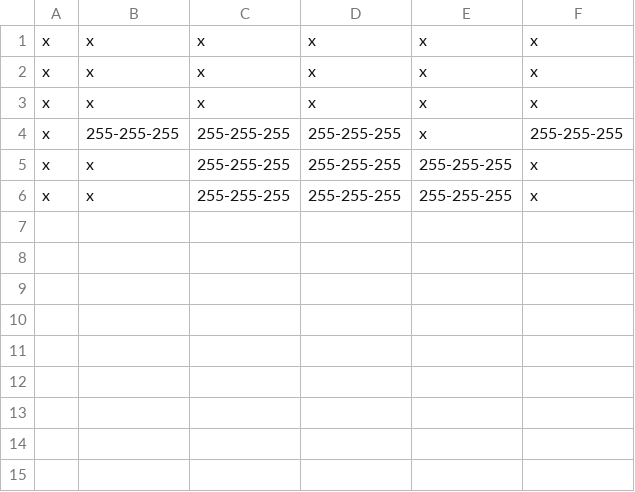
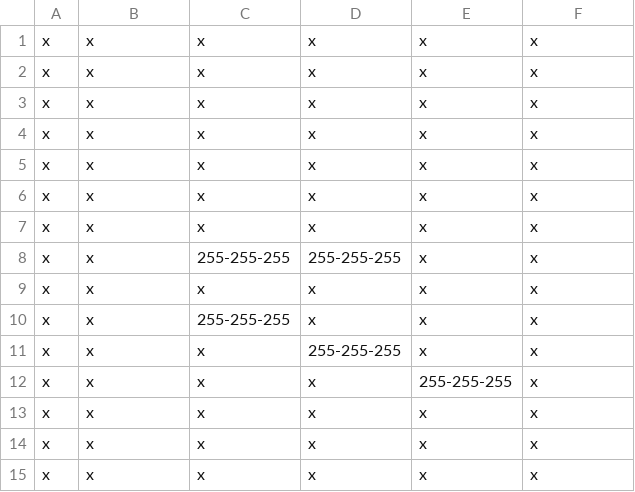
Before and after one commit to EdsonArmando/EDD_2S2019_PY1_201701029, a CSV file: cmake-build-debug/Prueba/capa2.csv, drawn as a sheet.

```diff
--- a/cmake-build-debug/Prueba/capa2.csv
+++ b/cmake-build-debug/Prueba/capa2.csv
@@ -3,4 +3,13 @@ x, x, x, x, x, x
 x, x, x, x, x, x
-x, 255-255-255, 255-255-255, 255-255-255, x, 255-255-255
-x, x, 255-255-255, 255-255-255, 255-255-255, x
-x, x, 255-255-255, 255-255-255, 255-255-255, x
+x, x, x, x, x, x
+x, x, x, x, x, x
+x, x, x, x, x, x
+x, x, x, x, x, x
+x, x, 255-255-255, 255-255-255, x, x
+x, x, x, x, x, x
+x, x, 255-255-255, x, x, x
+x, x, x, 255-255-255, x, x
+x, x, x, x, 255-255-255, x
+x, x, x, x, x, x
+x, x, x, x, x, x
+x, x, x, x, x, x
```
Also changed, not shown: 53 other files.
